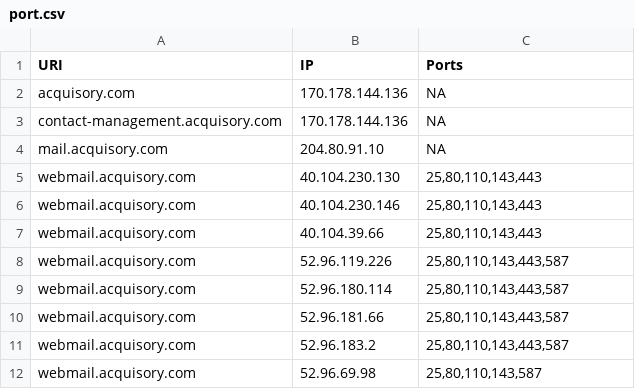
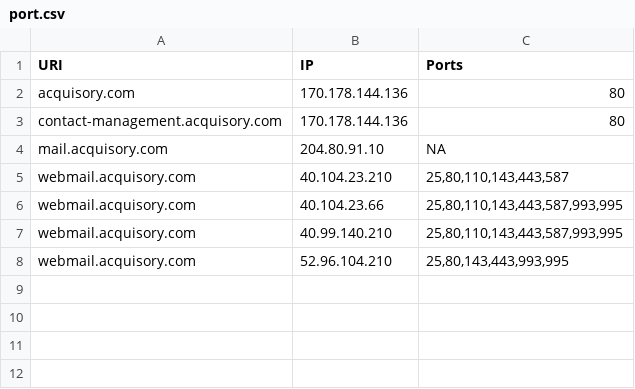
Before and after one commit to ayushmanchhabra/hacking, a CSV file: tools/bugbounty/targets/acquisory.com/port.csv, drawn as a sheet.

```diff
--- a/tools/bugbounty/targets/acquisory.com/port.csv
+++ b/tools/bugbounty/targets/acquisory.com/port.csv
@@ -1,12 +1,8 @@
 URI,IP,Ports
-acquisory.com,170.178.144.136,"NA"
-contact-management.acquisory.com,170.178.144.136,"NA"
+acquisory.com,170.178.144.136,"80"
+contact-management.acquisory.com,170.178.144.136,"80"
 mail.acquisory.com,204.80.91.10,"NA"
-webmail.acquisory.com,40.104.230.130,"25,80,110,143,443"
-webmail.acquisory.com,40.104.230.146,"25,80,110,143,443"
-webmail.acquisory.com,40.104.39.66,"25,80,110,143,443"
-webmail.acquisory.com,52.96.119.226,"25,80,110,143,443,587"
-webmail.acquisory.com,52.96.180.114,"25,80,110,143,443,587"
-webmail.acquisory.com,52.96.181.66,"25,80,110,143,443,587"
-webmail.acquisory.com,52.96.183.2,"25,80,110,143,443,587"
-webmail.acquisory.com,52.96.69.98,"25,80,110,143,587"
+webmail.acquisory.com,40.104.23.210,"25,80,110,143,443,587"
+webmail.acquisory.com,40.104.23.66,"25,80,110,143,443,587,993,995"
+webmail.acquisory.com,40.99.140.210,"25,80,110,143,443,587,993,995"
+webmail.acquisory.com,52.96.104.210,"25,80,143,443,993,995"
```
Also changed, not shown: tools/bugbounty/targets/acquisory.com/dns.csv, tools/bugbounty/targets/acquisory.com/ipdr.csv, 12 other files.
